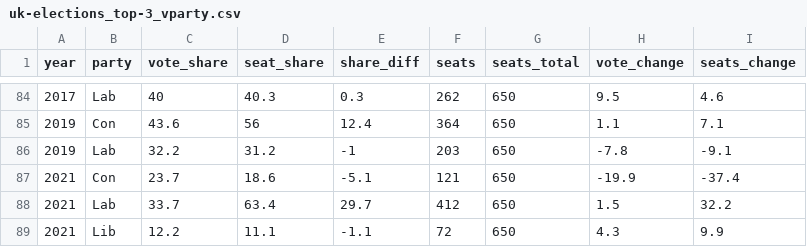
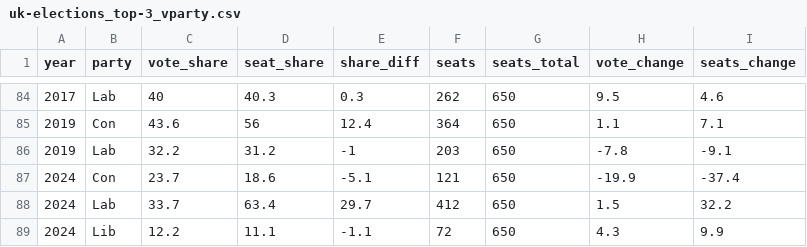
Before and after one commit to hdigital/data-snippets, a CSV file: 2024-07_majoritarian-elections/data/uk-elections_top-3_vparty.csv, drawn as a sheet; only a part is shown, gaps mark what is left out.

Commit message:
Fix year recent UK election
- replace recent UK election year with 2024
- update data creation UK elections top 3 parties
- no cache in notebook
- render notebook
- copy notebook to sites folder in 'run-all.sh'

```diff
--- a/2024-07_majoritarian-elections/data/uk-elections_top-3_vparty.csv
+++ b/2024-07_majoritarian-elections/data/uk-elections_top-3_vparty.csv
@@ -86,4 +86,4 @@ year,party,vote_share,seat_share,share_diff,seats,seats_total,vote_change,seats_
 2019,Lab,32.2,31.2,-1,203,650,-7.8,-9.1
-2021,Con,23.7,18.6,-5.1,121,650,-19.9,-37.4
-2021,Lab,33.7,63.4,29.7,412,650,1.5,32.2
-2021,Lib,12.2,11.1,-1.1,72,650,4.3,9.9
+2024,Con,23.7,18.6,-5.1,121,650,-19.9,-37.4
+2024,Lab,33.7,63.4,29.7,412,650,1.5,32.2
+2024,Lib,12.2,11.1,-1.1,72,650,4.3,9.9
```
Also changed, not shown: 8 other files.
